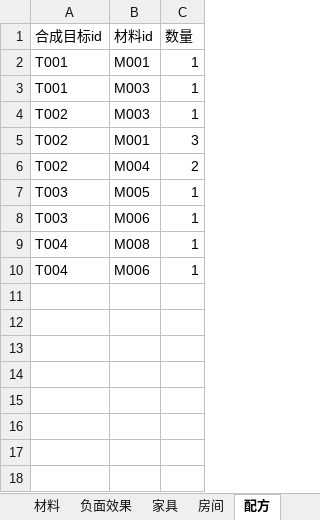
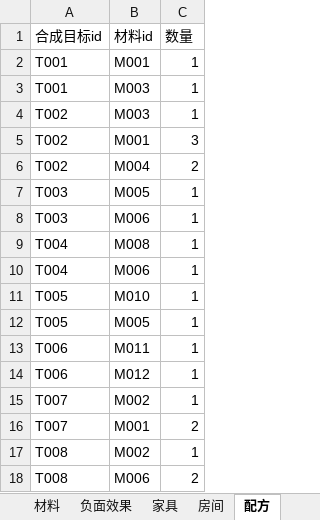
Before and after one commit to 7Chords/KidGameProject, an Excel workbook: Assets/RefData/Excels/小鬼当家配置表.xlsx, sheet 配方, drawn as a sheet; values as stored, in another font and other column widths than the file's, no borders; the diff names each change by its address in the sheet, - before the commit and + after, or states it on an @@ line.

```diff
--- a/Assets/RefData/Excels/小鬼当家配置表.xlsx (sheet 配方)
+++ b/Assets/RefData/Excels/小鬼当家配置表.xlsx (sheet 配方)
+row 11: T005 | M010 | 1
+row 12: T005 | M005 | 1
+row 13: T006 | M011 | 1
+row 14: T006 | M012 | 1
+row 15: T007 | M002 | 1
+row 16: T007 | M001 | 2
+row 17: T008 | M002 | 1
+row 18: T008 | M006 | 2
```
Also changed, not shown: sheet 家具状态, sheet 材料, sheet 房间_材料, sheet 家具, sheet 手持道具, sheet 房间_家具, 2 more sheets.
